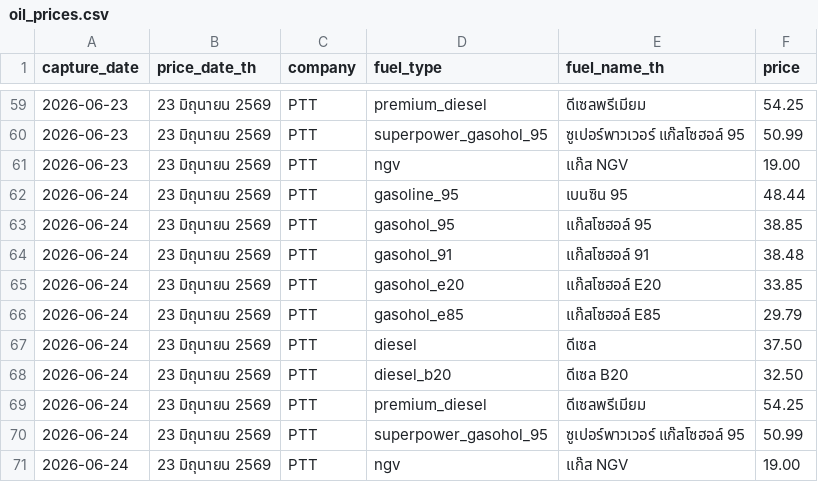
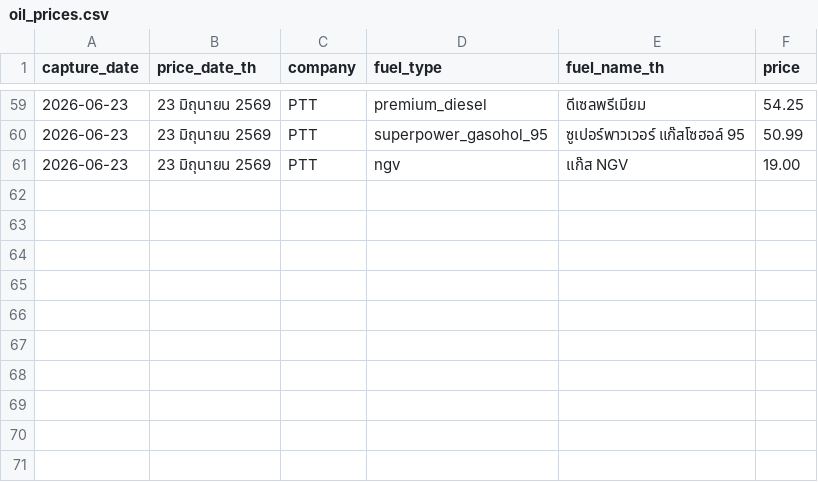
Before and after one commit to MorrigaP/ptt-oil-price, a CSV file: oil_prices.csv, drawn as a sheet; only a part is shown, gaps mark what is left out; the diff names each change by its address in the sheet, - before the commit and + after, or states it on an @@ line.

Commit message:
Update oil_prices.csv

```diff
--- a/oil_prices.csv
+++ b/oil_prices.csv
-row 62: 2026-06-24 | 23 มิถุนายน 2569 | PTT | gasoline_95 | เบนซิน 95 | 48.44
-row 63: 2026-06-24 | 23 มิถุนายน 2569 | PTT | gasohol_95 | แก๊สโซฮอล์ 95 | 38.85
-row 64: 2026-06-24 | 23 มิถุนายน 2569 | PTT | gasohol_91 | แก๊สโซฮอล์ 91 | 38.48
-row 65: 2026-06-24 | 23 มิถุนายน 2569 | PTT | gasohol_e20 | แก๊สโซฮอล์ E20 | 33.85
-row 66: 2026-06-24 | 23 มิถุนายน 2569 | PTT | gasohol_e85 | แก๊สโซฮอล์ E85 | 29.79
-row 67: 2026-06-24 | 23 มิถุนายน 2569 | PTT | diesel | ดีเซล | 37.50
-row 68: 2026-06-24 | 23 มิถุนายน 2569 | PTT | diesel_b20 | ดีเซล B20 | 32.50
-row 69: 2026-06-24 | 23 มิถุนายน 2569 | PTT | premium_diesel | ดีเซลพรีเมียม | 54.25
-row 70: 2026-06-24 | 23 มิถุนายน 2569 | PTT | superpower_gasohol_95 | ซูเปอร์พาวเวอร์ แก๊สโซฮอล์ 95 | 50.99
-row 71: 2026-06-24 | 23 มิถุนายน 2569 | PTT | ngv | แก๊ส NGV | 19.00
```
